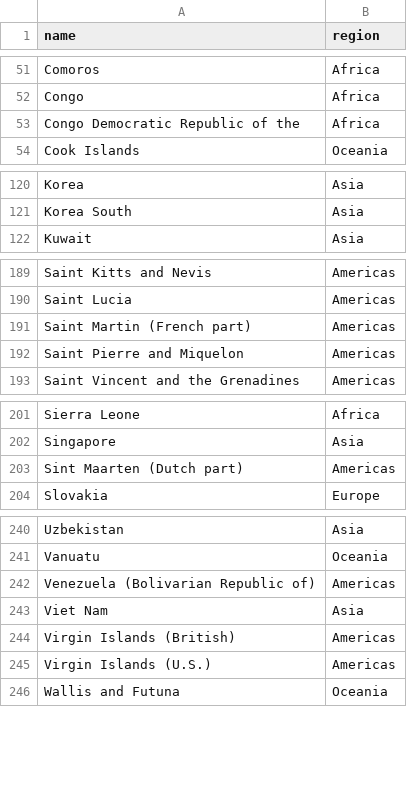
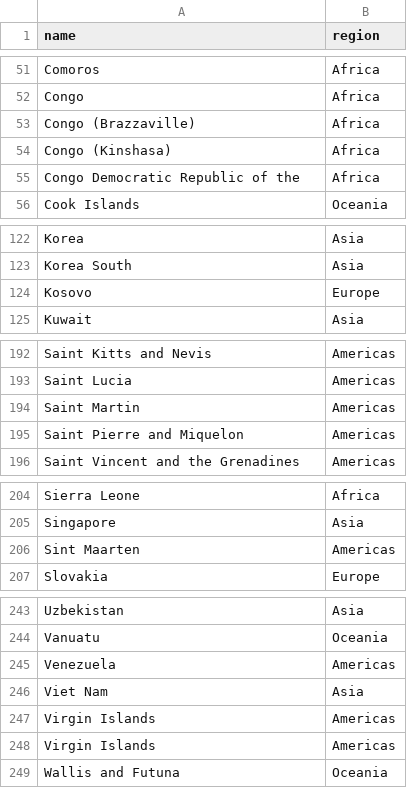
Before and after one commit to GolDandy7/sabdproject1, a CSV file: src/dataset/country_region.csv, drawn as a sheet; only a part is shown, gaps mark what is left out.

```diff
--- a/src/dataset/country_region.csv
+++ b/src/dataset/country_region.csv
@@ -52,2 +52,4 @@ Comoros,Africa
 Congo,Africa
+Congo (Brazzaville),Africa
+Congo (Kinshasa),Africa
 Congo Democratic Republic of the,Africa
@@ -121,2 +123,3 @@ Korea ,Asia
 Korea South,Asia
+Kosovo,Europe
 Kuwait,Asia
@@ -190,3 +193,3 @@ Saint Kitts and Nevis,Americas
 Saint Lucia,Americas
-Saint Martin (French part),Americas
+Saint Martin,Americas
 Saint Pierre and Miquelon,Americas
@@ -202,3 +205,3 @@ Sierra Leone,Africa
 Singapore,Asia
-Sint Maarten (Dutch part),Americas
+Sint Maarten,Americas
 Slovakia,Europe
@@ -241,6 +244,6 @@ Uzbekistan,Asia
 Vanuatu,Oceania
-Venezuela (Bolivarian Republic of),Americas
+Venezuela,Americas
 Viet Nam,Asia
-Virgin Islands (British),Americas
-Virgin Islands (U.S.),Americas
+Virgin Islands,Americas
+Virgin Islands,Americas
 Wallis and Futuna,Oceania
```
Also changed, not shown: 5 other files.
